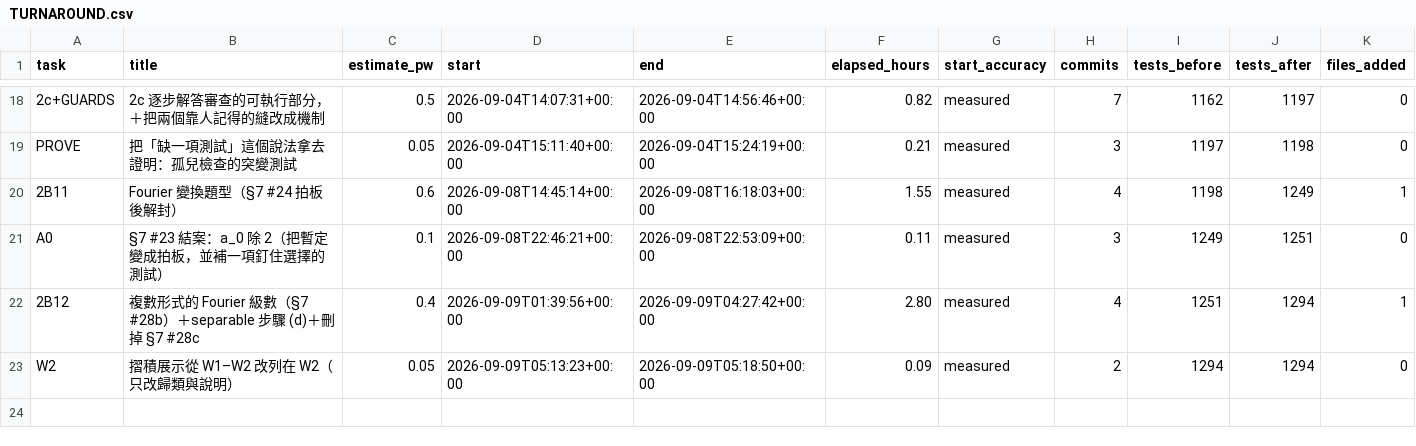
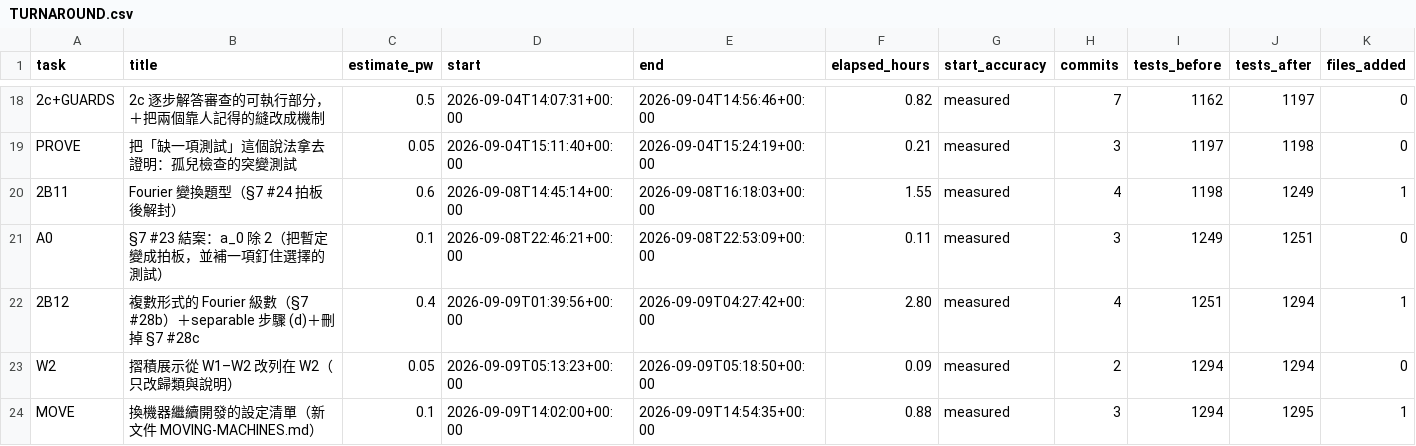
Before and after one commit to wangc86/engmath-practice, a CSV file: TURNAROUND.csv, drawn as a sheet; only a part is shown, gaps mark what is left out; rows hold the shown columns only; the diff names each change by its address in the sheet, - before the commit and + after, or states it on an @@ line.

```diff
--- a/TURNAROUND.csv
+++ b/TURNAROUND.csv
+row 24: MOVE | 換機器繼續開發的設定清單（新文件 MOVING-MACHINES.md） | 0.1 | 2026-09-09T14:02:00+00:00 | 2026-09-09T14:54:35+00:00 | 0.88 | measured | 3 | 1294 | 1295 | 1
```
Also changed, not shown: 3 other files.
